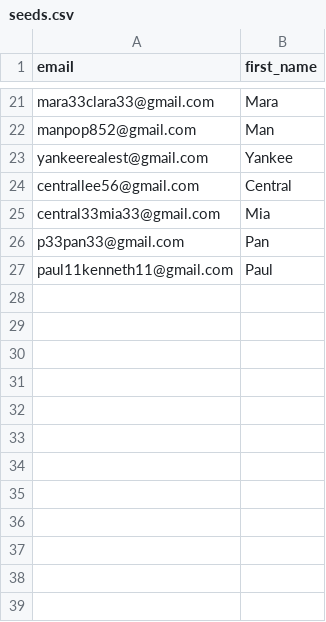
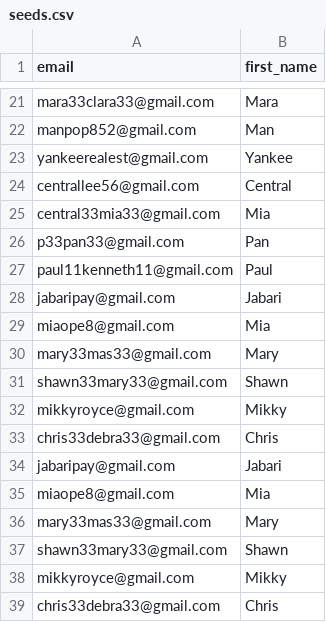
Before and after one commit to jayclassic-tech/seki-private, a CSV file: warmup/seeds.csv, drawn as a sheet; only a part is shown, gaps mark what is left out.

```diff
--- a/warmup/seeds.csv
+++ b/warmup/seeds.csv
@@ -27 +27,13 @@ p33pan33@gmail.com,Pan
 paul11kenneth11@gmail.com,Paul
+jabaripay@gmail.com,Jabari
+miaope8@gmail.com,Mia
+mary33mas33@gmail.com,Mary
+shawn33mary33@gmail.com,Shawn
+mikkyroyce@gmail.com,Mikky
+chris33debra33@gmail.com,Chris
+jabaripay@gmail.com,Jabari
+miaope8@gmail.com,Mia
+mary33mas33@gmail.com,Mary
+shawn33mary33@gmail.com,Shawn
+mikkyroyce@gmail.com,Mikky
+chris33debra33@gmail.com,Chris
```
Also changed, not shown: warmup/gmail_seeds.csv, 34 other files.
